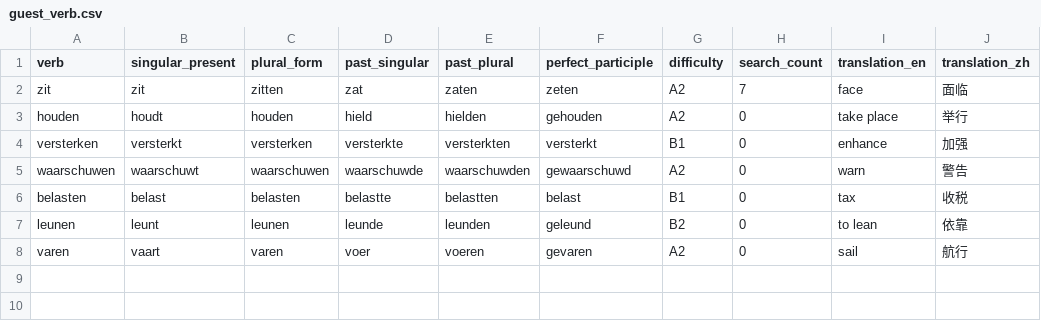
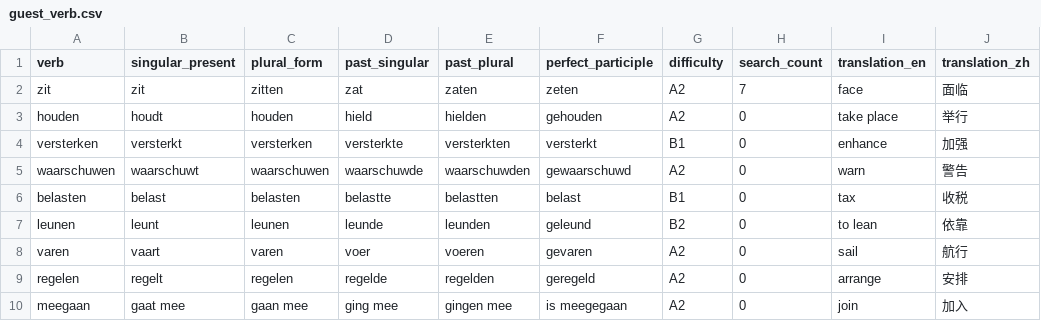
Before and after one commit to cheerzhang/dutch_voc_study, a CSV file: .localDB/guest_verb.csv, drawn as a sheet.

Commit message:
update data

```diff
--- a/.localDB/guest_verb.csv
+++ b/.localDB/guest_verb.csv
@@ -8 +8,3 @@ leunen,leunt,leunen,leunde,leunden,geleund,B2,0,to lean,依靠
 varen,vaart,varen,voer,voeren,gevaren,A2,0,sail,航行
+regelen,regelt,regelen,regelde,regelden,geregeld,A2,0,arrange,安排
+meegaan,gaat mee,gaan mee,ging mee,gingen mee,is meegegaan,A2,0,join,加入
```
Also changed, not shown: .localDB/guest_noun.csv.
